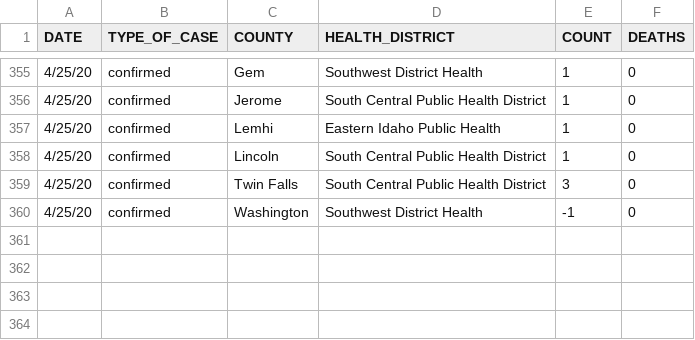
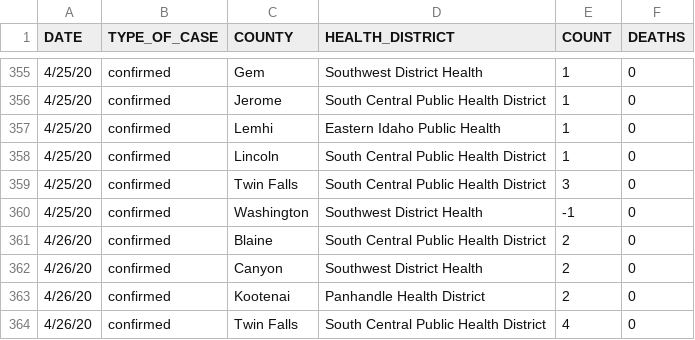
Before and after one commit to Boise-State-HCRI/Idaho_COVID-19, a CSV file: ID_COVID_DAILY_COUNT.csv, drawn as a sheet; only a part is shown, gaps mark what is left out.

Commit message:
4/26 data

```diff
--- a/ID_COVID_DAILY_COUNT.csv
+++ b/ID_COVID_DAILY_COUNT.csv
@@ -360 +360,5 @@ DATE,TYPE_OF_CASE,COUNTY,HEALTH_DISTRICT,COUNT,DEATHS
 4/25/20,confirmed,Washington,Southwest District Health,-1,0
+4/26/20,confirmed,Blaine,South Central Public Health District,2,0
+4/26/20,confirmed,Canyon,Southwest District Health,2,0
+4/26/20,confirmed,Kootenai,Panhandle Health District,2,0
+4/26/20,confirmed,Twin Falls,South Central Public Health District,4,0
```
Also changed, not shown: ID_COVID_CUMULATIVE_BY_COUNTY.csv, ID_COVID_CUMULATIVE_BY_DATE.csv, 8 other files.
